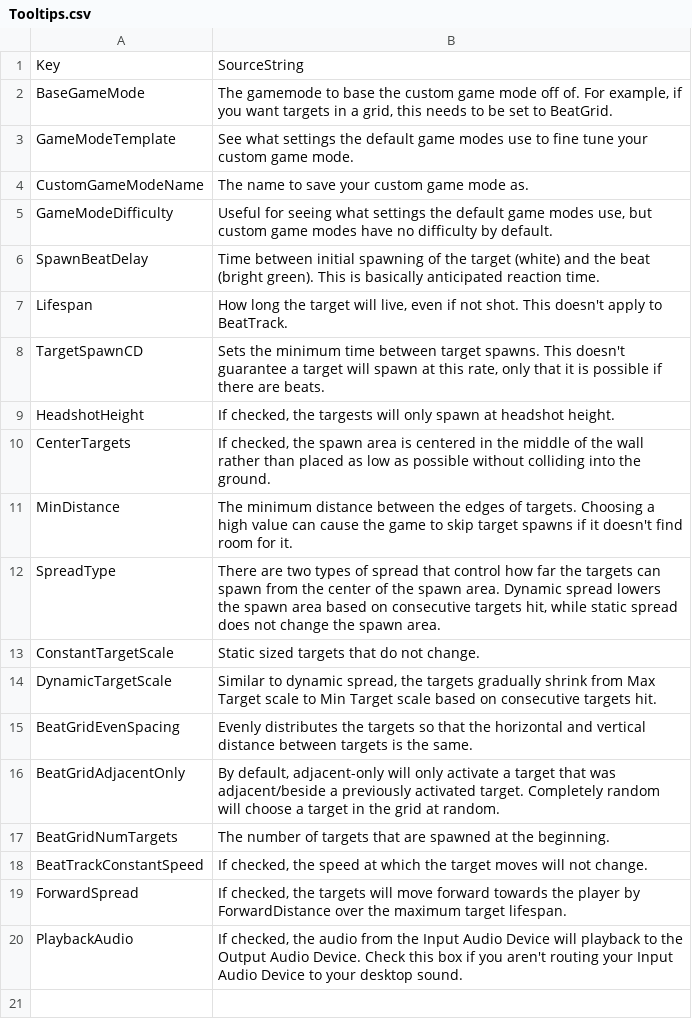
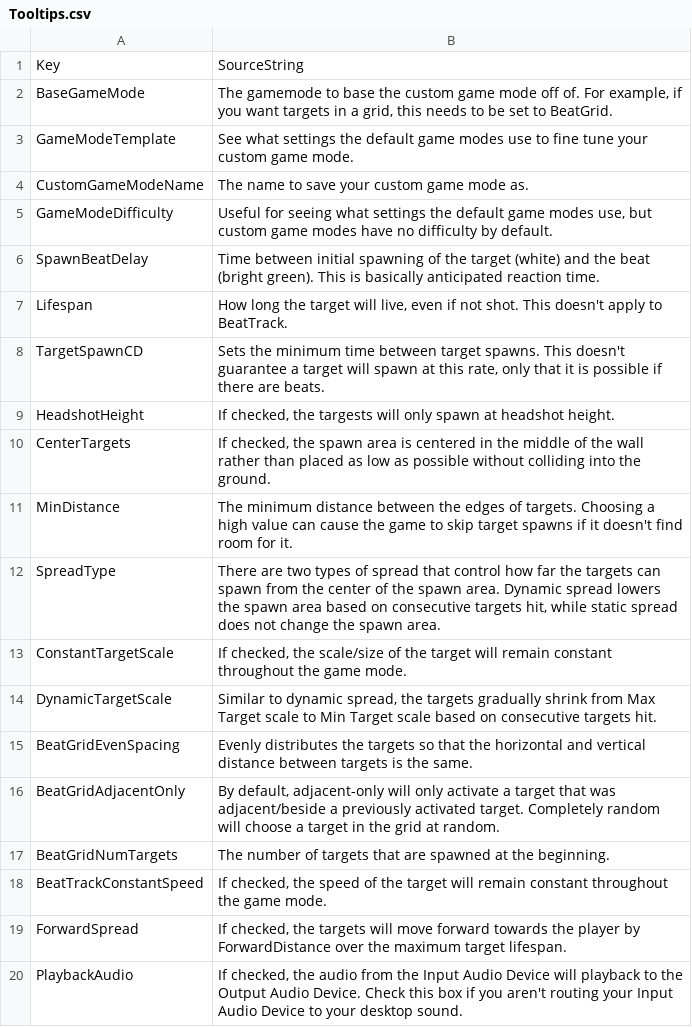
Before and after one commit to markoleptic/BeatShot, a CSV file: Content/NonAssets/Tooltips.csv, drawn as a sheet.

Commit message:
Added FAQ to StringTables, AudioSelectWidget stuff
More localization additions, added ability to change song title before starting game mode when selecting song from file.

```diff
--- a/Content/NonAssets/Tooltips.csv
+++ b/Content/NonAssets/Tooltips.csv
@@ -12,3 +12,3 @@ MinDistance,The minimum distance between the edges of targets. Choosing a high v
 SpreadType,"There are two types of spread that control how far the targets can spawn from the center of the spawn area. Dynamic spread lowers the spawn area based on consecutive targets hit, while static spread does not change the spawn area."
-ConstantTargetScale,Static sized targets that do not change.
+ConstantTargetScale,"If checked, the scale/size of the target will remain constant throughout the game mode."
 DynamicTargetScale,"Similar to dynamic spread, the targets gradually shrink from Max Target scale to Min Target scale based on consecutive targets hit."
@@ -17,3 +17,3 @@ BeatGridAdjacentOnly,"By default, adjacent-only will only activate a target that
 BeatGridNumTargets,The number of targets that are spawned at the beginning.
-BeatTrackConstantSpeed,"If checked, the speed at which the target moves will not change."
+BeatTrackConstantSpeed,"If checked, the speed of the target will remain constant throughout the game mode."
 ForwardSpread,"If checked, the targets will move forward towards the player by ForwardDistance over the maximum target lifespan."
```
Also changed, not shown: 9 other files.
